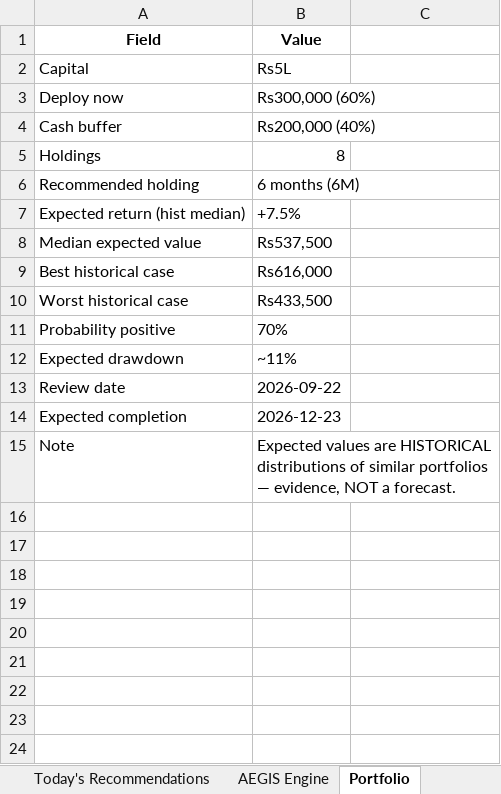
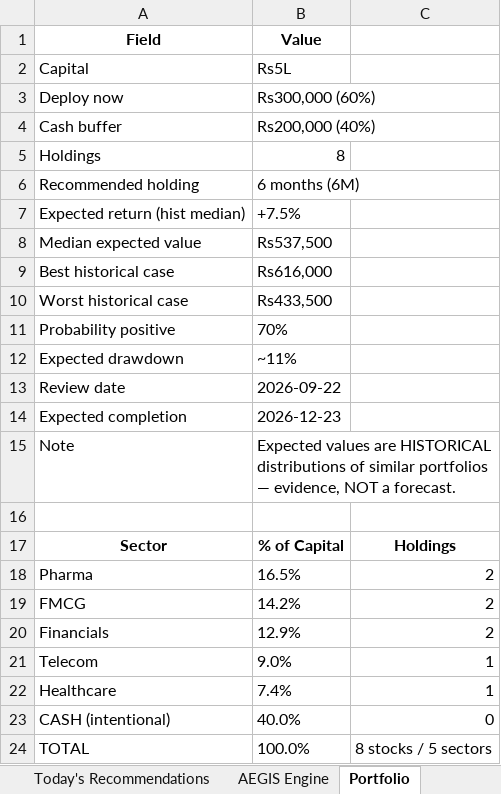
Before and after one commit to gujja330/NexaQuant, an Excel workbook: reports/AEGIS_2026-06-25.xlsx, sheet Portfolio, drawn as a sheet; values as stored, in another font and other column widths than the file's, no borders; the diff names each change by its address in the sheet, - before the commit and + after, or states it on an @@ line.

```diff
--- a/reports/AEGIS_2026-06-25.xlsx (sheet Portfolio)
+++ b/reports/AEGIS_2026-06-25.xlsx (sheet Portfolio)
+row 16: (empty)
+row 17: Sector | % of Capital | Holdings
+row 18: Pharma | 16.5% | 2
+row 19: FMCG | 14.2% | 2
+row 20: Financials | 12.9% | 2
+row 21: Telecom | 9.0% | 1
+row 22: Healthcare | 7.4% | 1
+row 23: CASH (intentional) | 40.0% | 0
+row 24: TOTAL | 100.0% | 8 stocks / 5 sectors
```
Also changed, not shown: sheet Today's Recommendations, sheet Executive Summary, sheet Backtest Summary, 1 other file.
